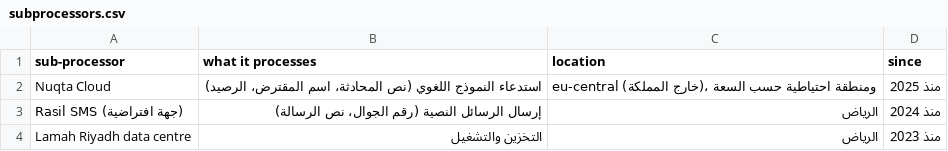
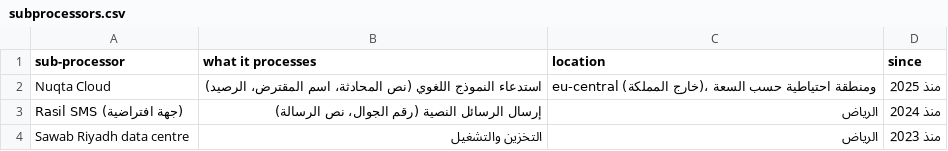
Before and after one commit to SDAIAAcademy/lds-aig-203, a CSV file: labs/files/sawab_pack/subprocessors.csv (was labs/files/lamah_pack/subprocessors.csv), drawn as a sheet.

```diff
--- a/labs/files/lamah_pack/subprocessors.csv
+++ b/labs/files/sawab_pack/subprocessors.csv
@@ -3,2 +3,2 @@ Nuqta Cloud,استدعاء النموذج اللغوي (نص المحادثة،
 Rasil SMS (جهة افتراضية),إرسال الرسائل النصية (رقم الجوال، نص الرسالة),الرياض,منذ 2024
-Lamah Riyadh data centre,التخزين والتشغيل,الرياض,منذ 2023
+Sawab Riyadh data centre,التخزين والتشغيل,الرياض,منذ 2023
```
Also changed, not shown: labs/files/cdm/api_access_log.csv, labs/files/cdm/dependency_register.csv, 26 other files.
